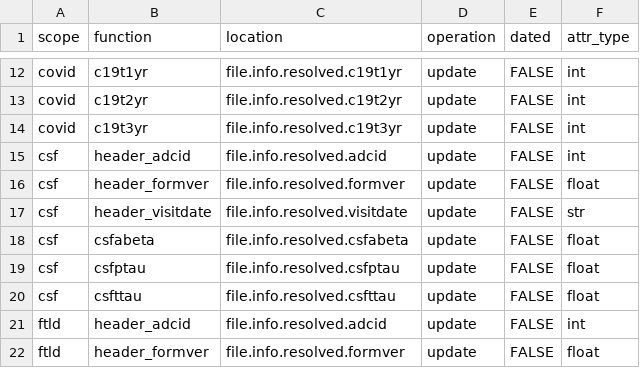
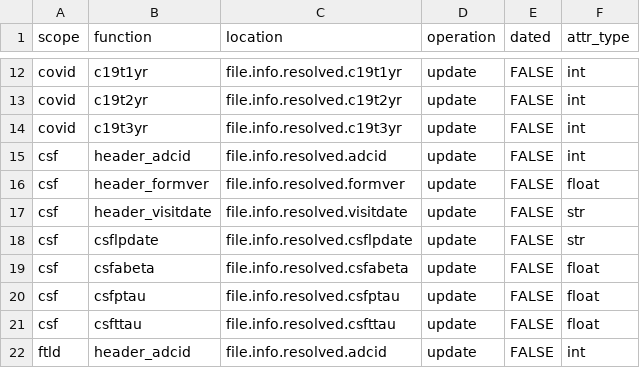
Before and after one commit to naccdata/nacc-attribute-deriver, a CSV file: nacc_attribute_deriver/config/file_missingness.csv, drawn as a sheet; only a part is shown, gaps mark what is left out; the shorter side is filled out with more unchanged rows.

Commit message:
add csflpdate

```diff
--- a/nacc_attribute_deriver/config/file_missingness.csv
+++ b/nacc_attribute_deriver/config/file_missingness.csv
@@ -17,2 +17,3 @@ csf,header_formver,file.info.resolved.formver,update,FALSE,float
 csf,header_visitdate,file.info.resolved.visitdate,update,FALSE,str
+csf,csflpdate,file.info.resolved.csflpdate,update,FALSE,str
 csf,csfabeta,file.info.resolved.csfabeta,update,FALSE,float
```
Also changed, not shown: 3 other files.
